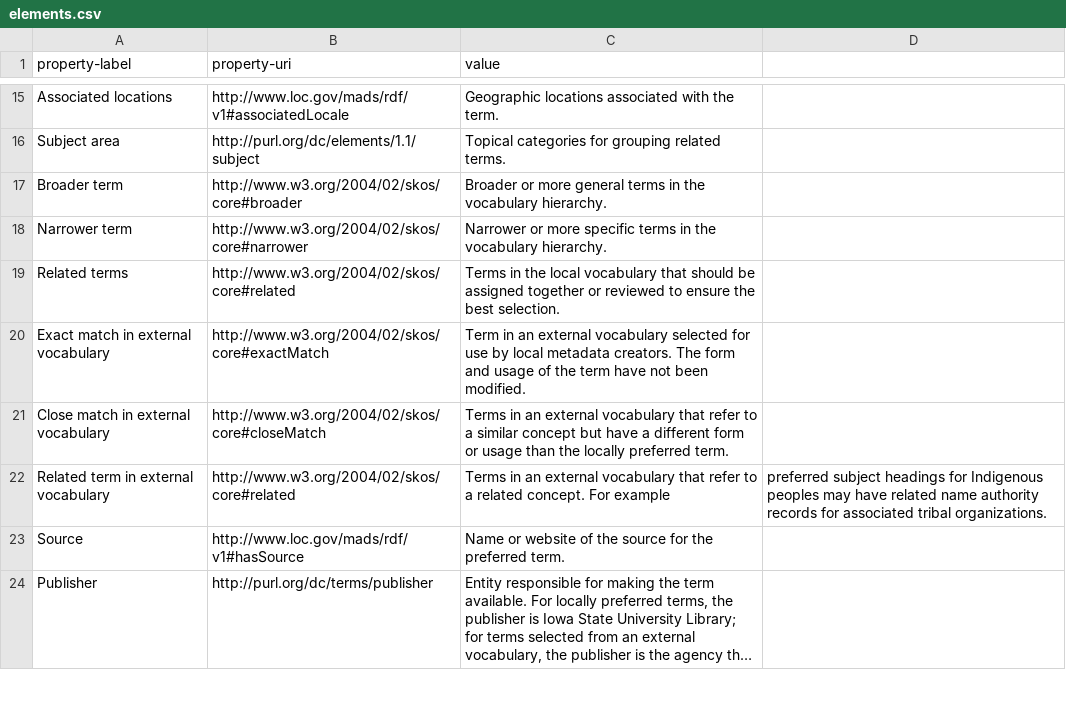
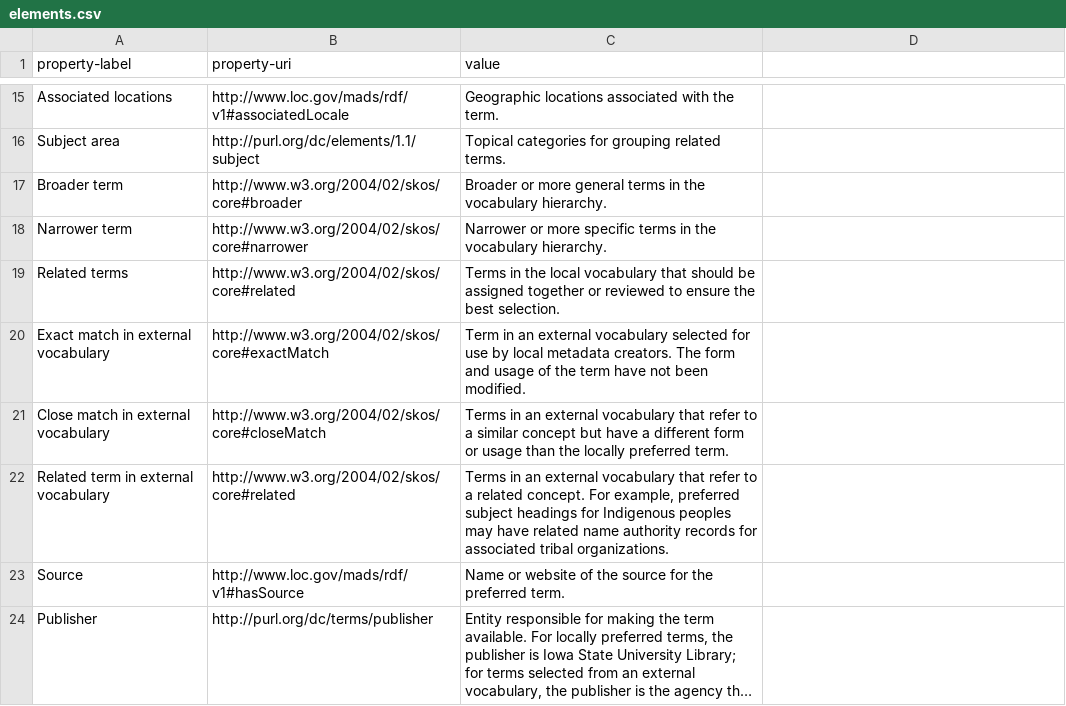
Before and after one commit to isu-digital/isu-thesaurus, a CSV file: _data/elements.csv, drawn as a sheet; only a part is shown, gaps mark what is left out; long unchanged cells end in ….

Commit message:
Update elements.csv
Fixed missing quote mark

```diff
--- a/_data/elements.csv
+++ b/_data/elements.csv
@@ -21,3 +21,3 @@ Exact match in external vocabulary,http://www.w3.org/2004/02/skos/core#exactMatc
 Close match in external vocabulary,http://www.w3.org/2004/02/skos/core#closeMatch,Terms in an external vocabulary that refer to a similar concept but have a different form or usage than the locally preferred term.
-Related term in external vocabulary,http://www.w3.org/2004/02/skos/core#related,Terms in an external vocabulary that refer to a related concept. For example, preferred subject headings for Indigenous peoples may have related name authority records for associated tribal organizations.
+Related term in external vocabulary,http://www.w3.org/2004/02/skos/core#related,"Terms in an external vocabulary that refer to a related concept. For example, preferred subject headings for Indigenous peoples may have related name authority records for associated tribal organizations."
 Source,http://www.loc.gov/mads/rdf/v1#hasSource,Name or website of the source for the preferred term.
```
